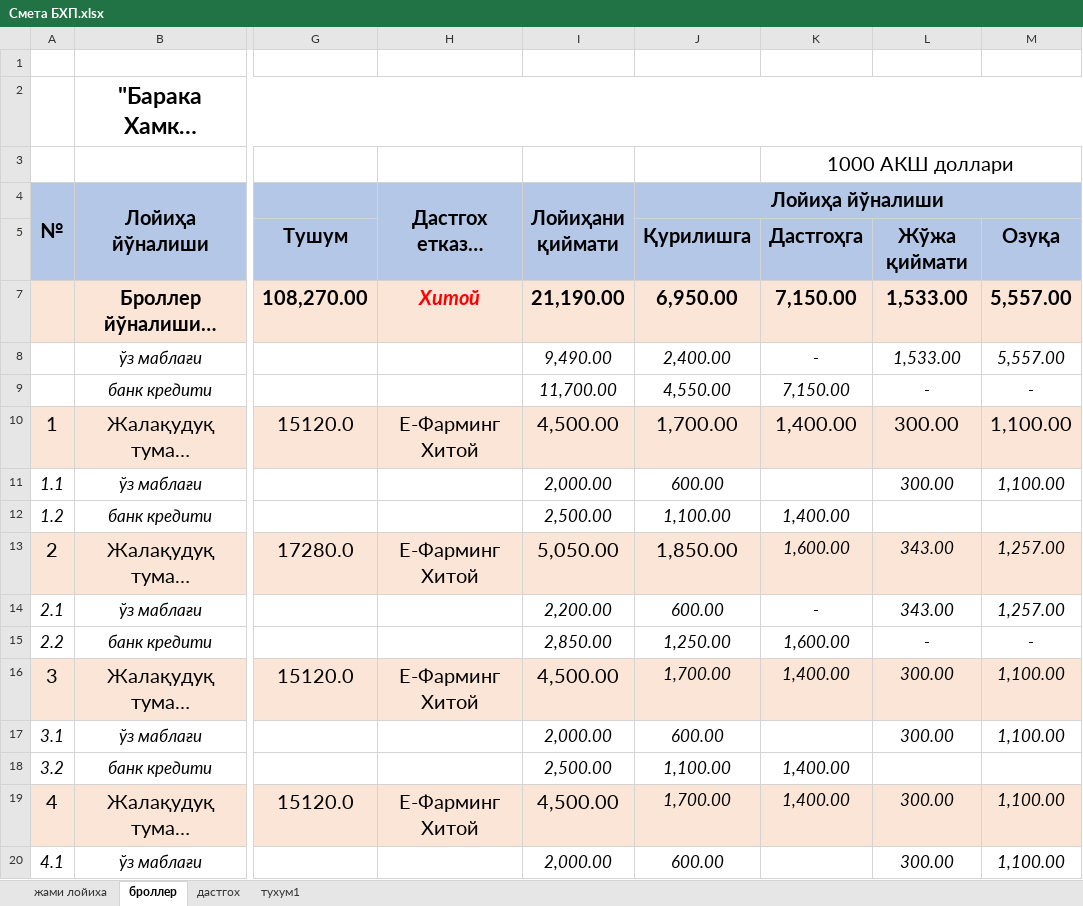
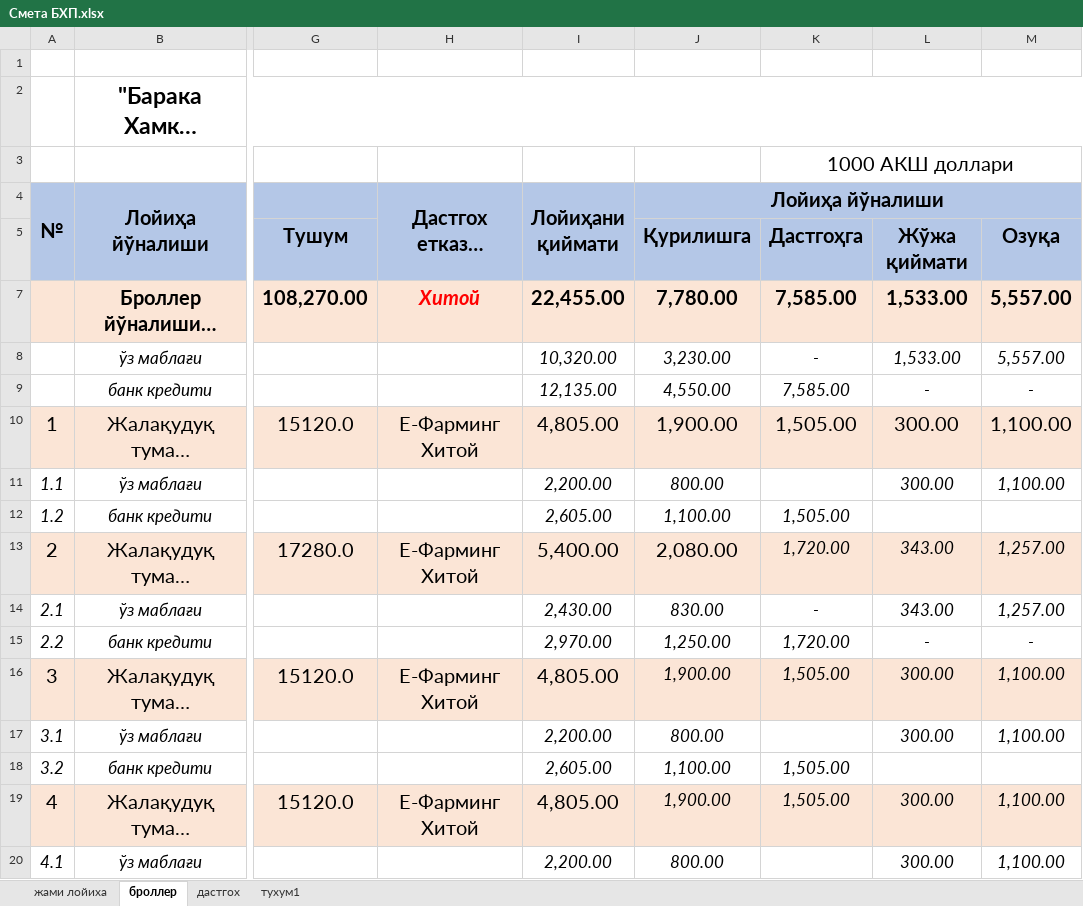
Before and after one commit to boburov/chickenPart3, an Excel workbook: data/Смета БХП.xlsx, sheet броллер, drawn as a sheet; only a part is shown, gaps mark what is left out; long unchanged cells end in …; values as stored, in another font and other column widths than the file's, no borders; the diff covers the shown part only; the diff names each change by its address in the sheet, - before the commit and + after, or states it on an @@ line.

```diff
--- a/data/Смета БХП.xlsx (sheet броллер)
+++ b/data/Смета БХП.xlsx (sheet броллер)
-I7 (Лойиҳани қиймати): 21,190.00
+I7 (Лойиҳани қиймати): 22,455.00
-J7 (Лойиҳа йўналиши): 6,950.00
+J7 (Лойиҳа йўналиши): 7,780.00
-K7: 7,150.00
+K7: 7,585.00
-I8 (Лойиҳани қиймати): 9,490.00
+I8 (Лойиҳани қиймати): 10,320.00
-J8 (Лойиҳа йўналиши): 2,400.00
+J8 (Лойиҳа йўналиши): 3,230.00
-I9 (Лойиҳани қиймати): 11,700.00
+I9 (Лойиҳани қиймати): 12,135.00
-K9: 7,150.00
+K9: 7,585.00
-I10 (Лойиҳани қиймати): 4,500.00
+I10 (Лойиҳани қиймати): 4,805.00
-J10 (Лойиҳа йўналиши): 1,700.00
+J10 (Лойиҳа йўналиши): 1,900.00
-K10: 1,400.00
+K10: 1,505.00
-I11 (Лойиҳани қиймати): 2,000.00
+I11 (Лойиҳани қиймати): 2,200.00
-J11 (Лойиҳа йўналиши): 600.00
+J11 (Лойиҳа йўналиши): 800.00
-I12 (Лойиҳани қиймати): 2,500.00
+I12 (Лойиҳани қиймати): 2,605.00
-K12: 1,400.00
+K12: 1,505.00
-I13 (Лойиҳани қиймати): 5,050.00
+I13 (Лойиҳани қиймати): 5,400.00
-J13 (Лойиҳа йўналиши): 1,850.00
+J13 (Лойиҳа йўналиши): 2,080.00
-K13: 1,600.00
+K13: 1,720.00
-I14 (Лойиҳани қиймати): 2,200.00
+I14 (Лойиҳани қиймати): 2,430.00
-J14 (Лойиҳа йўналиши): 600.00
+J14 (Лойиҳа йўналиши): 830.00
-I15 (Лойиҳани қиймати): 2,850.00
+I15 (Лойиҳани қиймати): 2,970.00
-K15: 1,600.00
+K15: 1,720.00
-I16 (Лойиҳани қиймати): 4,500.00
+I16 (Лойиҳани қиймати): 4,805.00
-J16 (Лойиҳа йўналиши): 1,700.00
+J16 (Лойиҳа йўналиши): 1,900.00
-K16: 1,400.00
+K16: 1,505.00
-I17 (Лойиҳани қиймати): 2,000.00
+I17 (Лойиҳани қиймати): 2,200.00
-J17 (Лойиҳа йўналиши): 600.00
+J17 (Лойиҳа йўналиши): 800.00
-I18 (Лойиҳани қиймати): 2,500.00
+I18 (Лойиҳани қиймати): 2,605.00
-K18:K19: 1,400.00
+K18:K19: 1,505.00
-I19 (Лойиҳани қиймати): 4,500.00
+I19 (Лойиҳани қиймати): 4,805.00
-J19 (Лойиҳа йўналиши): 1,700.00
+J19 (Лойиҳа йўналиши): 1,900.00
-I20 (Лойиҳани қиймати): 2,000.00
+I20 (Лойиҳани қиймати): 2,200.00
-J20 (Лойиҳа йўналиши): 600.00
+J20 (Лойиҳа йўналиши): 800.00
```
Also changed, not shown: 2 edited cells elsewhere in this sheet, sheet дастгох, sheet жами лойиха, sheet тухум1, 11 other files.
